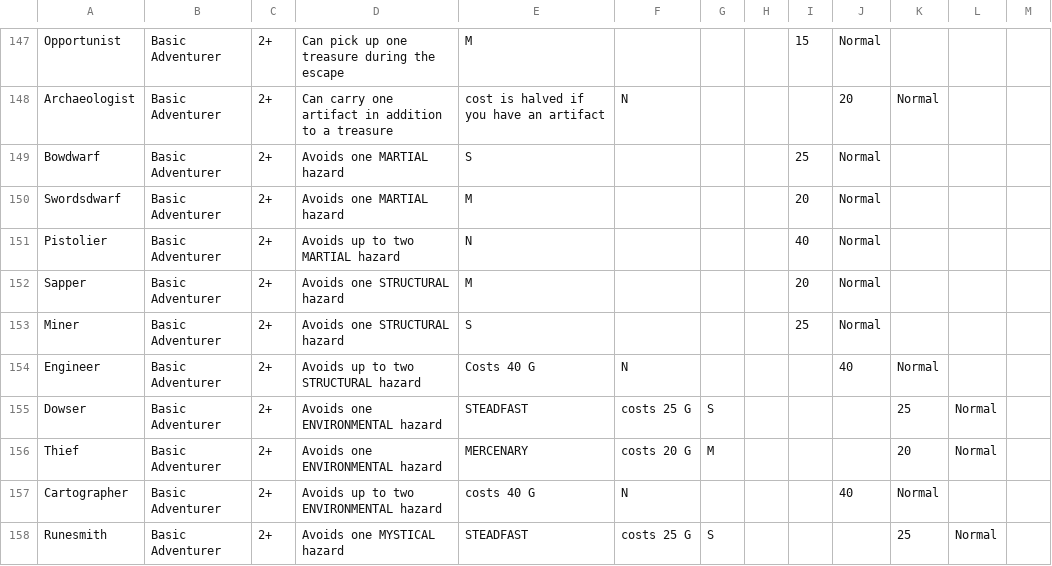
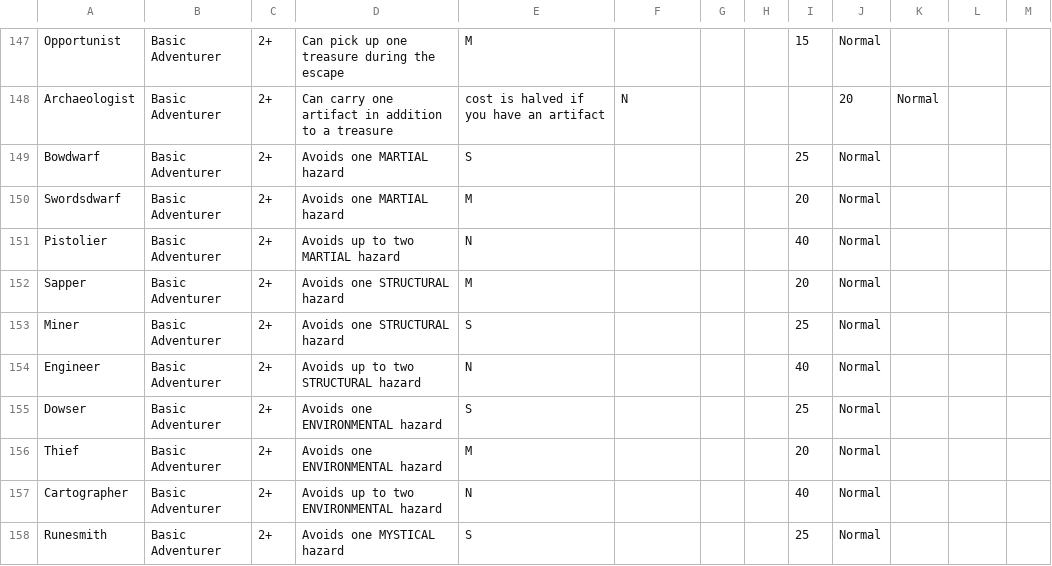
Before and after one commit to SydneyCardew/CardProject, a CSV file: target.csv, drawn as a sheet; only a part is shown, gaps mark what is left out; the diff covers the shown part only.

```diff
--- a/target.csv
+++ b/target.csv
@@ -154,5 +154,5 @@ Miner,Basic Adventurer,2+,Avoids one STRUCTURAL hazard,S,,,,25,Normal
-Engineer,Basic Adventurer,2+,Avoids up to two STRUCTURAL hazard, Costs 40 G,N,,,,40,Normal
-Dowser,Basic Adventurer,2+,Avoids one ENVIRONMENTAL hazard, STEADFAST, costs 25 G,S,,,,25,Normal
-Thief,Basic Adventurer,2+,Avoids one ENVIRONMENTAL hazard, MERCENARY, costs 20 G,M,,,,20,Normal
-Cartographer,Basic Adventurer,2+,Avoids up to two ENVIRONMENTAL hazard, costs 40 G,N,,,,40,Normal
-Runesmith,Basic Adventurer,2+,Avoids one MYSTICAL hazard, STEADFAST, costs 25 G,S,,,,25,Normal
+Engineer,Basic Adventurer,2+,Avoids up to two STRUCTURAL hazard,N,,,,40,Normal,,
+Dowser,Basic Adventurer,2+,Avoids one ENVIRONMENTAL hazard,S,,,,25,Normal,
+Thief,Basic Adventurer,2+,Avoids one ENVIRONMENTAL hazard,M,,,,20,Normal,
+Cartographer,Basic Adventurer,2+,Avoids up to two ENVIRONMENTAL hazard,N,,,,40,Normal,,
+Runesmith,Basic Adventurer,2+,Avoids one MYSTICAL hazard,S,,,,25,Normal,
```
Also changed, not shown: 118 edited cells elsewhere in this file, 4 other files.
